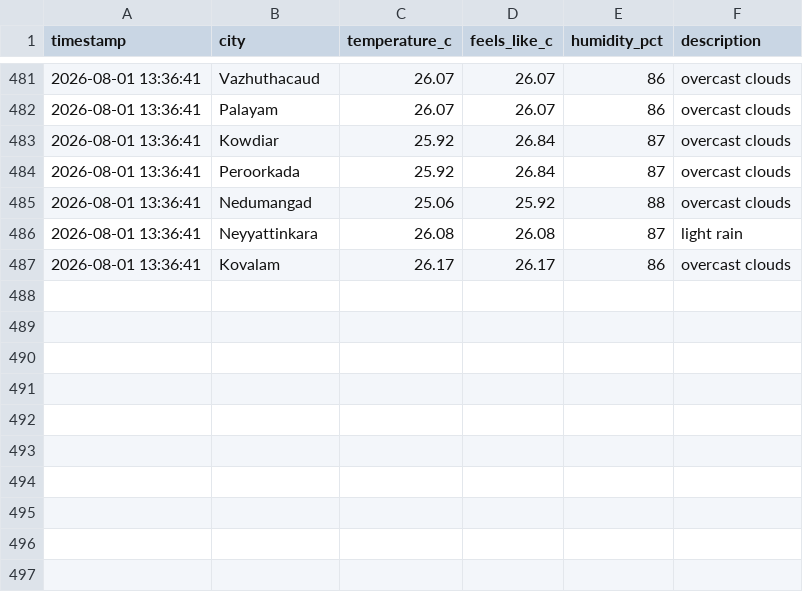
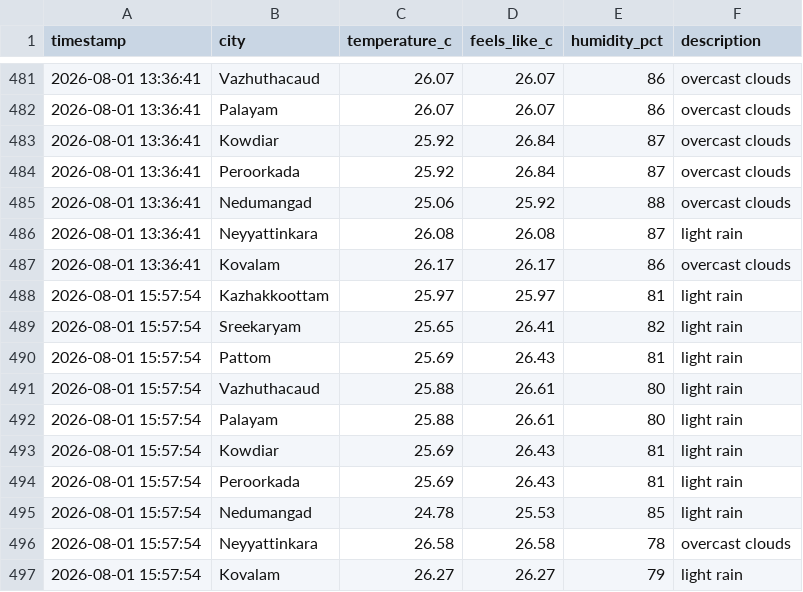
Before and after one commit to aravindrs27/weather-tracker, a CSV file: weather_log.csv, drawn as a sheet; only a part is shown, gaps mark what is left out.

Commit message:
Update weather log and chart

```diff
--- a/weather_log.csv
+++ b/weather_log.csv
@@ -487 +487,11 @@ timestamp,city,temperature_c,feels_like_c,humidity_pct,description
 2026-08-01 13:36:41,Kovalam,26.17,26.17,86,overcast clouds
+2026-08-01 15:57:54,Kazhakkoottam,25.97,25.97,81,light rain
+2026-08-01 15:57:54,Sreekaryam,25.65,26.41,82,light rain
+2026-08-01 15:57:54,Pattom,25.69,26.43,81,light rain
+2026-08-01 15:57:54,Vazhuthacaud,25.88,26.61,80,light rain
+2026-08-01 15:57:54,Palayam,25.88,26.61,80,light rain
+2026-08-01 15:57:54,Kowdiar,25.69,26.43,81,light rain
+2026-08-01 15:57:54,Peroorkada,25.69,26.43,81,light rain
+2026-08-01 15:57:54,Nedumangad,24.78,25.53,85,light rain
+2026-08-01 15:57:54,Neyyattinkara,26.58,26.58,78,overcast clouds
+2026-08-01 15:57:54,Kovalam,26.27,26.27,79,light rain
```
Also changed, not shown: 1 other file.
